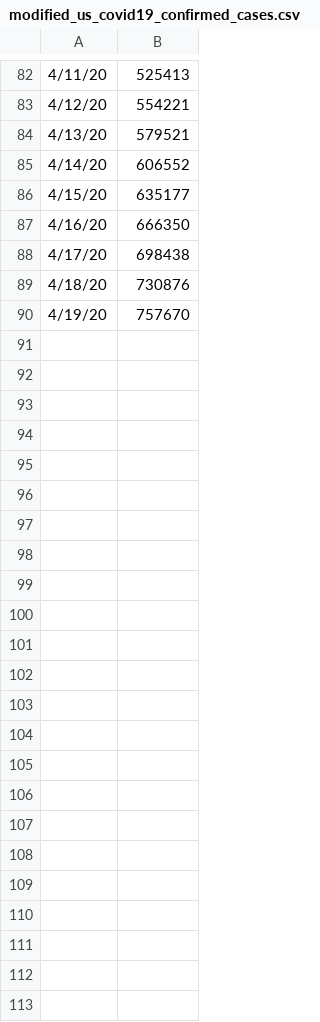
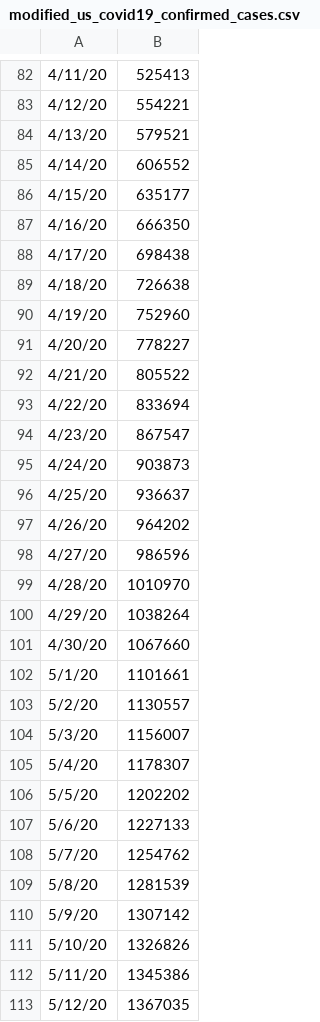
Before and after one commit to Abiaina/Covid-19-ML-Insights, a CSV file: src/modified_us_covid19_confirmed_cases.csv, drawn as a sheet; only a part is shown, gaps mark what is left out; the diff covers the shown part only.

Commit message:
updated data set, added TODOs, made new 30 forecast, fixed bug

```diff
--- a/src/modified_us_covid19_confirmed_cases.csv
+++ b/src/modified_us_covid19_confirmed_cases.csv
@@ -88,3 +88,26 @@
 4/17/20,698438
-4/18/20,730876
-4/19/20,757670
+4/18/20,726638
+4/19/20,752960
+4/20/20,778227
+4/21/20,805522
+4/22/20,833694
+4/23/20,867547
+4/24/20,903873
+4/25/20,936637
+4/26/20,964202
+4/27/20,986596
+4/28/20,1010970
+4/29/20,1038264
+4/30/20,1067660
+5/1/20,1101661
+5/2/20,1130557
+5/3/20,1156007
+5/4/20,1178307
+5/5/20,1202202
+5/6/20,1227133
+5/7/20,1254762
+5/8/20,1281539
+5/9/20,1307142
+5/10/20,1326826
+5/11/20,1345386
+5/12/20,1367035
```
Also changed, not shown: 8 edited cells elsewhere in this file, 5 other files.
